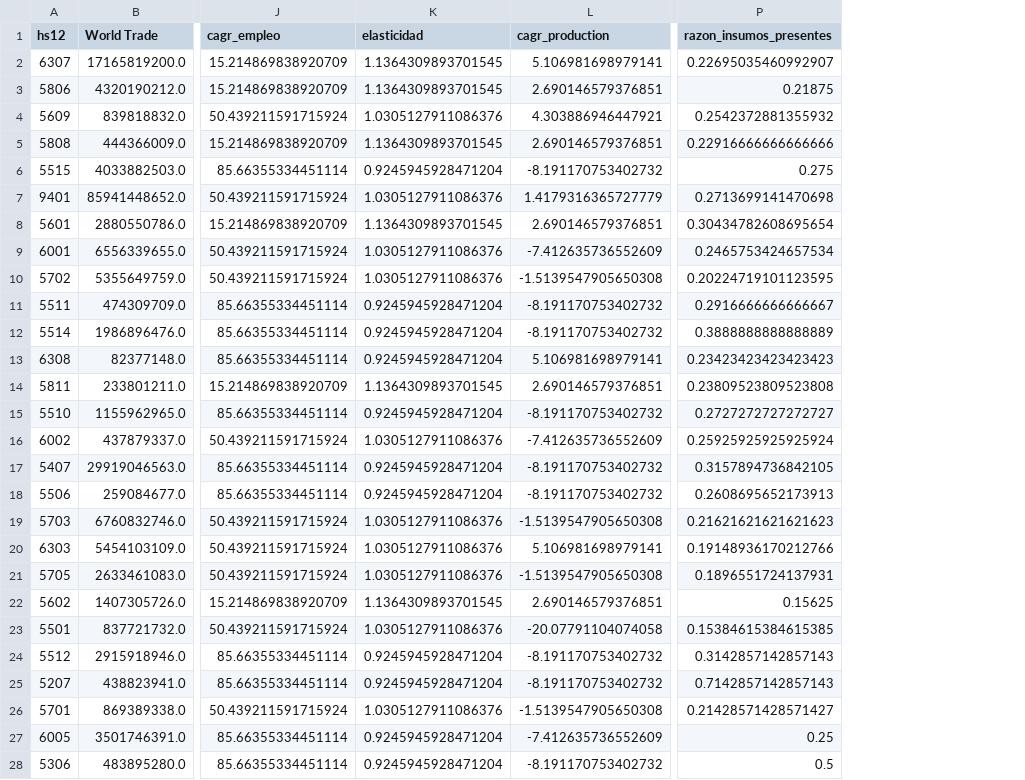
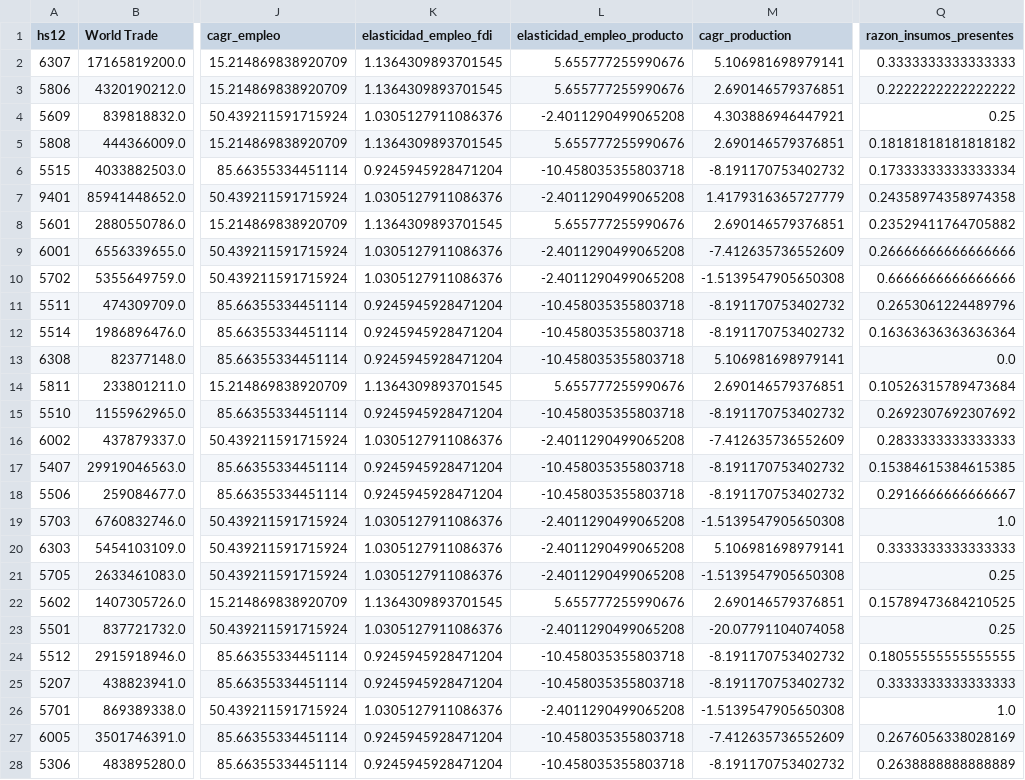
Before and after one commit to milocortes/priorizacion_hnd, a CSV file: datos/textiles_factores_topsis_complejidad.csv, drawn as a sheet; only a part is shown, gaps mark what is left out; addresses are those after the commit; the diff covers the shown part only; the diff names each change by its address in the sheet, - before the commit and + after, or states it on an @@ line.

Commit message:
sube factores corregidos

```diff
--- a/datos/textiles_factores_topsis_complejidad.csv
+++ b/datos/textiles_factores_topsis_complejidad.csv
+column L (elasticidad_empleo_producto), rows 2-28: 5.655777255990676 | 5.655777255990676 | -2.4011290499065208 | 5.655777255990676 | -10.458035355803718 | -2.4011290499065208 | 5.655777255990676 | -2.4011290499065208 | -2.4011290499065208 | -10.458035355803718 | -10.458035355803718 | -10.458035355803718 | 5.655777255990676 | -10.458035355803718 | -2.4011290499065208 | -10.458035355803718 | -10.458035355803718 | -2.4011290499065208 | -2.4011290499065208 | -2.4011290499065208 | 5.655777255990676 | -2.4011290499065208 | -10.458035355803718 | -10.458035355803718 | -2.4011290499065208 | -10.458035355803718 | -10.458035355803718
-K1: elasticidad
+K1: elasticidad_empleo_fdi
-Q2 (razon_insumos_presentes): 0.22695035460992907
+Q2 (razon_insumos_presentes): 0.3333333333333333
-Q3 (razon_insumos_presentes): 0.21875
+Q3 (razon_insumos_presentes): 0.2222222222222222
-Q4 (razon_insumos_presentes): 0.2542372881355932
+Q4 (razon_insumos_presentes): 0.25
-Q5 (razon_insumos_presentes): 0.22916666666666666
+Q5 (razon_insumos_presentes): 0.18181818181818182
-Q6 (razon_insumos_presentes): 0.275
+Q6 (razon_insumos_presentes): 0.17333333333333334
-Q7 (razon_insumos_presentes): 0.2713699141470698
+Q7 (razon_insumos_presentes): 0.24358974358974358
-Q8 (razon_insumos_presentes): 0.30434782608695654
+Q8 (razon_insumos_presentes): 0.23529411764705882
-Q9 (razon_insumos_presentes): 0.2465753424657534
+Q9 (razon_insumos_presentes): 0.26666666666666666
-Q10 (razon_insumos_presentes): 0.20224719101123595
+Q10 (razon_insumos_presentes): 0.6666666666666666
-Q11 (razon_insumos_presentes): 0.2916666666666667
+Q11 (razon_insumos_presentes): 0.2653061224489796
-Q12 (razon_insumos_presentes): 0.3888888888888889
+Q12 (razon_insumos_presentes): 0.16363636363636364
-Q13 (razon_insumos_presentes): 0.23423423423423423
+Q13 (razon_insumos_presentes): 0.0
-Q14 (razon_insumos_presentes): 0.23809523809523808
+Q14 (razon_insumos_presentes): 0.10526315789473684
-Q15 (razon_insumos_presentes): 0.2727272727272727
+Q15 (razon_insumos_presentes): 0.2692307692307692
-Q16 (razon_insumos_presentes): 0.25925925925925924
+Q16 (razon_insumos_presentes): 0.2833333333333333
-Q17 (razon_insumos_presentes): 0.3157894736842105
+Q17 (razon_insumos_presentes): 0.15384615384615385
-Q18 (razon_insumos_presentes): 0.2608695652173913
+Q18 (razon_insumos_presentes): 0.2916666666666667
-Q19 (razon_insumos_presentes): 0.21621621621621623
+Q19 (razon_insumos_presentes): 1.0
-Q20 (razon_insumos_presentes): 0.19148936170212766
+Q20 (razon_insumos_presentes): 0.3333333333333333
-Q21 (razon_insumos_presentes): 0.1896551724137931
+Q21 (razon_insumos_presentes): 0.25
-Q22 (razon_insumos_presentes): 0.15625
+Q22 (razon_insumos_presentes): 0.15789473684210525
-Q23 (razon_insumos_presentes): 0.15384615384615385
+Q23 (razon_insumos_presentes): 0.25
-Q24 (razon_insumos_presentes): 0.3142857142857143
+Q24 (razon_insumos_presentes): 0.18055555555555555
-Q25 (razon_insumos_presentes): 0.7142857142857143
+Q25 (razon_insumos_presentes): 0.3333333333333333
-Q26 (razon_insumos_presentes): 0.21428571428571427
+Q26 (razon_insumos_presentes): 1.0
-Q27 (razon_insumos_presentes): 0.25
+Q27 (razon_insumos_presentes): 0.2676056338028169
-Q28 (razon_insumos_presentes): 0.5
+Q28 (razon_insumos_presentes): 0.2638888888888889
```
Also changed, not shown: 28 edited cells elsewhere in this file.
